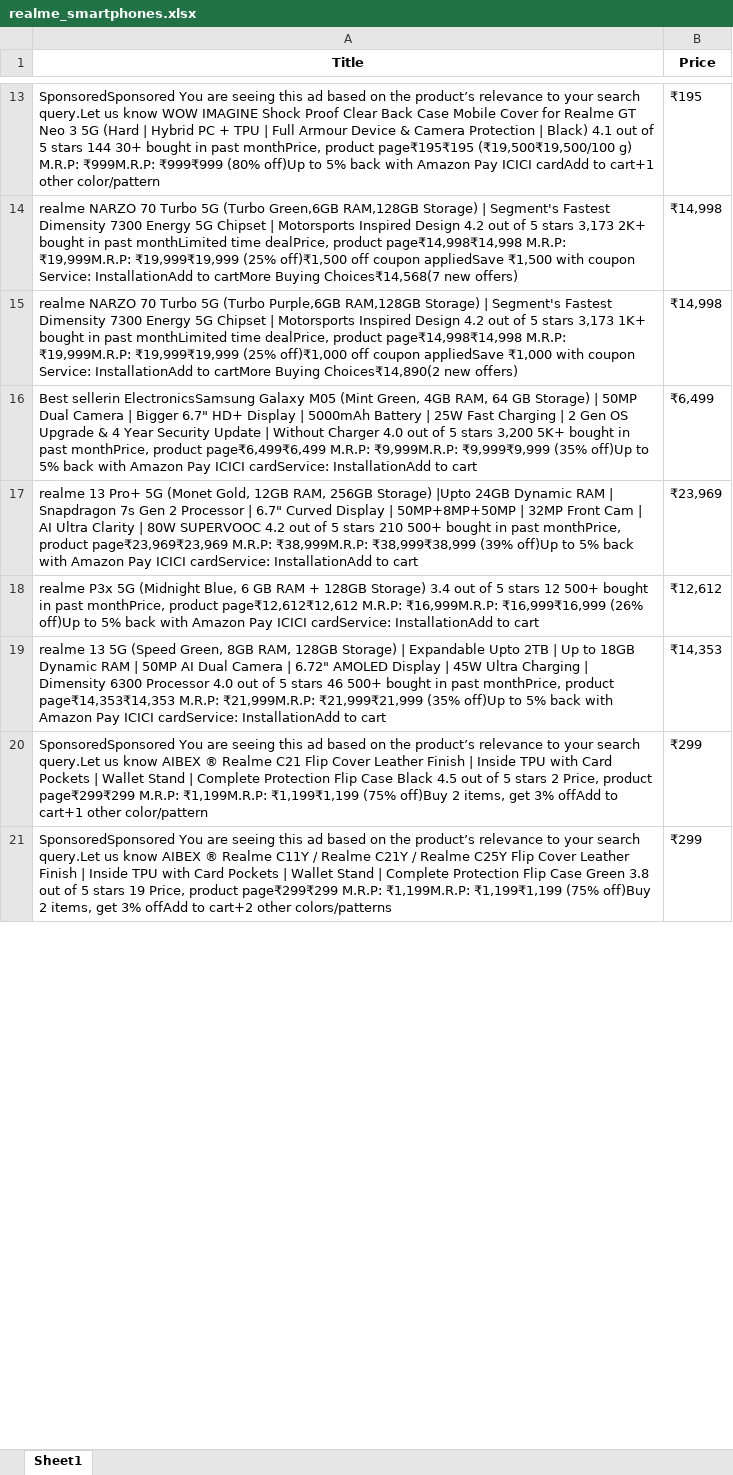
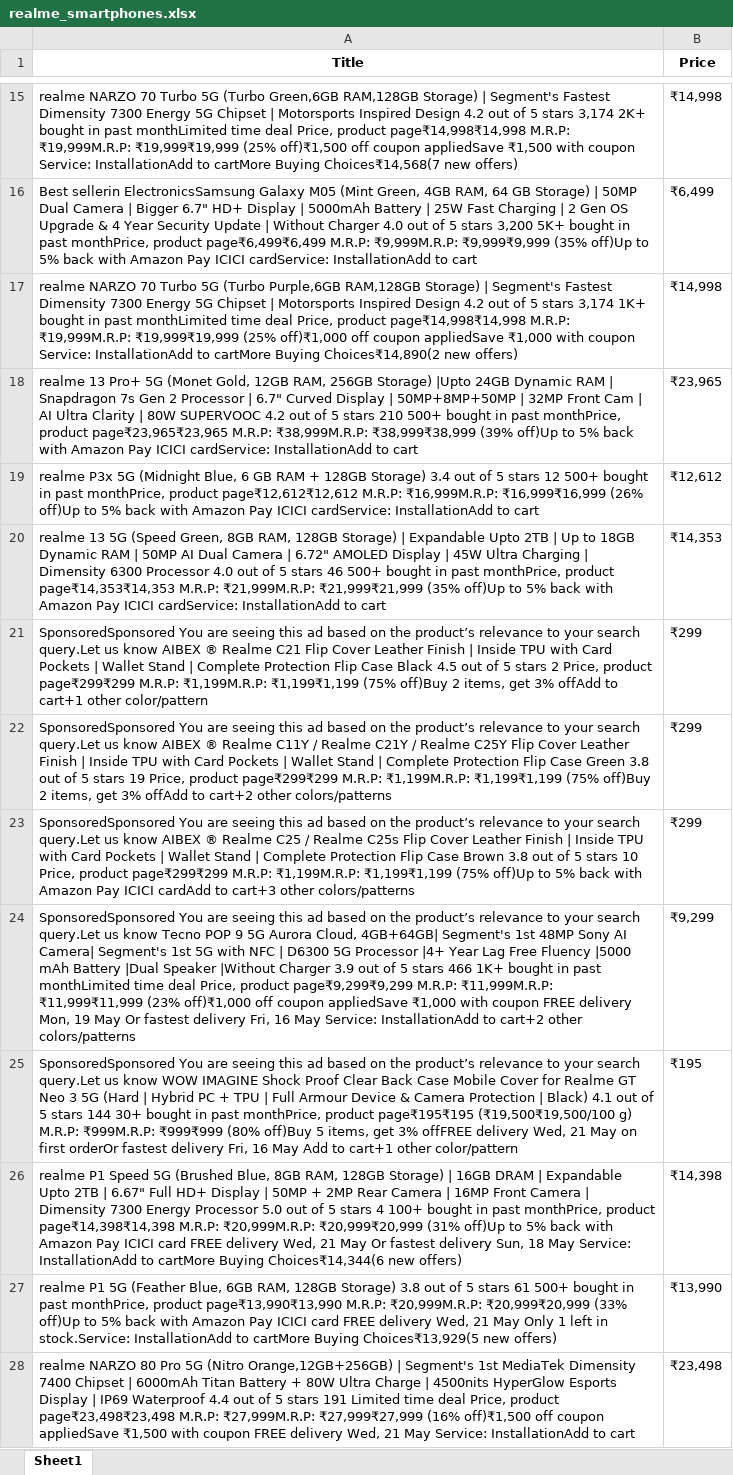
Before and after one commit to RishabhDhawad/RealMe-Smartphone-Amazon-Web-Scraping, an Excel workbook: realme_smartphones.xlsx, sheet Sheet1, drawn as a sheet; only a part is shown, gaps mark what is left out; values as stored, in another font and other column widths than the file's, no borders; removed rows and columns are numbered as before the commit, all else as after; the diff covers the shown part only; the diff names each change by its address in the sheet, - before the commit and + after, or states it on an @@ line.

```diff
--- a/realme_smartphones.xlsx (sheet Sheet1)
+++ b/realme_smartphones.xlsx (sheet Sheet1)
-row 13: SponsoredSponsored You are seeing this ad based on the product’s relevance to your search query.Let us know WOW IMAGINE Shock Proof Clear Back Case Mobile Cover for Realme GT Neo 3 5G (Hard | Hybrid PC + TPU | Full Armour Device & Camera Protection | Black) 4.1 out of 5 stars 144 30+ bought in past monthPrice, product page₹195₹195 (₹19,500₹19,500/100 g) M.R.P: ₹999M.R.P: ₹999₹999 (80% off)Up to 5% back with Amazon Pay ICICI cardAdd to cart+1 other color/pattern | ₹195
-A15 (Title): …5 stars 3,173 2K+ bought in past monthLimited time dealPrice, product page₹14,998₹14,998…
+A15 (Title): …5 stars 3,174 2K+ bought in past monthLimited time deal Price, product page₹14,998₹14,998…
-row 15: realme NARZO 70 Turbo 5G (Turbo Purple,6GB RAM,128GB Storage) | Segment's Fastest Dimensity 7300 Energy 5G Chipset | Motorsports Inspired Design 4.2 out of 5 stars 3,173 1K+ bought in past monthLimited time dealPrice, product page₹14,998₹14,998 M.R.P: ₹19,999M.R.P: ₹19,999₹19,999 (25% off)₹1,000 off coupon appliedSave ₹1,000 with coupon Service: InstallationAdd to cartMore Buying Choices₹14,890(2 new offers) | ₹14,998
+row 17: realme NARZO 70 Turbo 5G (Turbo Purple,6GB RAM,128GB Storage) | Segment's Fastest Dimensity 7300 Energy 5G Chipset | Motorsports Inspired Design 4.2 out of 5 stars 3,174 1K+ bought in past monthLimited time deal Price, product page₹14,998₹14,998 M.R.P: ₹19,999M.R.P: ₹19,999₹19,999 (25% off)₹1,000 off coupon appliedSave ₹1,000 with coupon Service: InstallationAdd to cartMore Buying Choices₹14,890(2 new offers) | ₹14,998
-A18 (Title): …monthPrice, product page₹23,969₹23,969 M.R.P: ₹38,999M.R.P:…
+A18 (Title): …monthPrice, product page₹23,965₹23,965 M.R.P: ₹38,999M.R.P:…
-B18 (Price): ₹23,969
+B18 (Price): ₹23,965
+row 23: SponsoredSponsored You are seeing this ad based on the product’s relevance to your search query.Let us know AIBEX ® Realme C25 / Realme C25s Flip Cover Leather Finish | Inside TPU with Card Pockets | Wallet Stand | Complete Protection Flip Case Brown 3.8 out of 5 stars 10 Price, product page₹299₹299 M.R.P: ₹1,199M.R.P: ₹1,199₹1,199 (75% off)Up to 5% back with Amazon Pay ICICI cardAdd to cart+3 other colors/patterns | ₹299
+row 24: SponsoredSponsored You are seeing this ad based on the product’s relevance to your search query.Let us know Tecno POP 9 5G Aurora Cloud, 4GB+64GB| Segment's 1st 48MP Sony AI Camera| Segment's 1st 5G with NFC | D6300 5G Processor |4+ Year Lag Free Fluency |5000 mAh Battery |Dual Speaker |Without Charger 3.9 out of 5 stars 466 1K+ bought in past monthLimited time deal Price, product page₹9,299₹9,299 M.R.P: ₹11,999M.R.P: ₹11,999₹11,999 (23% off)₹1,000 off coupon appliedSave ₹1,000 with coupon FREE delivery Mon, 19 May Or fastest delivery Fri, 16 May Service: InstallationAdd to cart+2 other colors/patterns | ₹9,299
@@ row 68 moved to row 25: SponsoredSponsored You are seeing this a… @@
+row 26: realme P1 Speed 5G (Brushed Blue, 8GB RAM, 128GB Storage) | 16GB DRAM | Expandable Upto 2TB | 6.67" Full HD+ Display | 50MP + 2MP Rear Camera | 16MP Front Camera | Dimensity 7300 Energy Processor 5.0 out of 5 stars 4 100+ bought in past monthPrice, product page₹14,398₹14,398 M.R.P: ₹20,999M.R.P: ₹20,999₹20,999 (31% off)Up to 5% back with Amazon Pay ICICI card FREE delivery Wed, 21 May Or fastest delivery Sun, 18 May Service: InstallationAdd to cartMore Buying Choices₹14,344(6 new offers) | ₹14,398
+row 27: realme P1 5G (Feather Blue, 6GB RAM, 128GB Storage) 3.8 out of 5 stars 61 500+ bought in past monthPrice, product page₹13,990₹13,990 M.R.P: ₹20,999M.R.P: ₹20,999₹20,999 (33% off)Up to 5% back with Amazon Pay ICICI card FREE delivery Wed, 21 May Only 1 left in stock.Service: InstallationAdd to cartMore Buying Choices₹13,929(5 new offers) | ₹13,990
+row 28: realme NARZO 80 Pro 5G (Nitro Orange,12GB+256GB) | Segment's 1st MediaTek Dimensity 7400 Chipset | 6000mAh Titan Battery + 80W Ultra Charge | 4500nits HyperGlow Esports Display | IP69 Waterproof 4.4 out of 5 stars 191 Limited time deal Price, product page₹23,498₹23,498 M.R.P: ₹27,999M.R.P: ₹27,999₹27,999 (16% off)₹1,500 off coupon appliedSave ₹1,500 with coupon FREE delivery Wed, 21 May Service: InstallationAdd to cart | ₹23,498
```
Also changed, not shown: 50 added rows, 54 removed rows, 26 moved rows and 7 edited cells elsewhere in this sheet, 2 other files.
